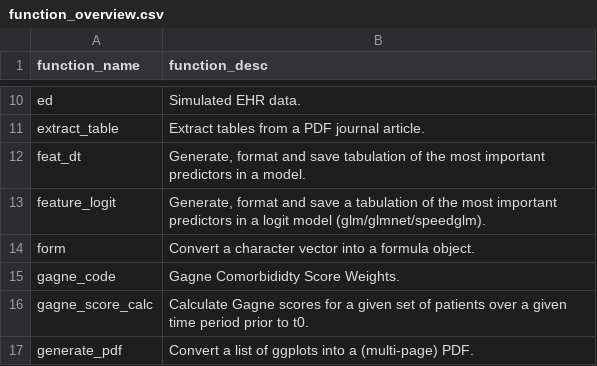
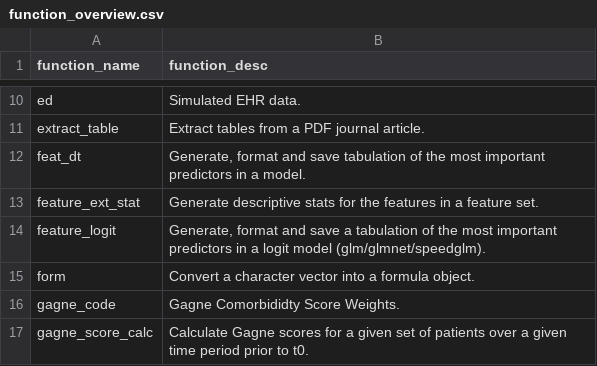
Before and after one commit to ClaraMarquardt/ehR, a CSV file: function_overview.csv, drawn as a sheet; only a part is shown, gaps mark what is left out; the shorter side is filled out with more unchanged rows.

Commit message:
cm 24/04/2017 fix feature_ext_stat

```diff
--- a/function_overview.csv
+++ b/function_overview.csv
@@ -12,2 +12,3 @@
 "feat_dt","Generate, format and save tabulation of the most important predictors in a model."
+"feature_ext_stat","Generate descriptive stats for the features in a feature set."
 "feature_logit","Generate, format and save a tabulation of the most important predictors in a logit model (glm/glmnet/speedglm)."
```
Also changed, not shown: 5 other files.
